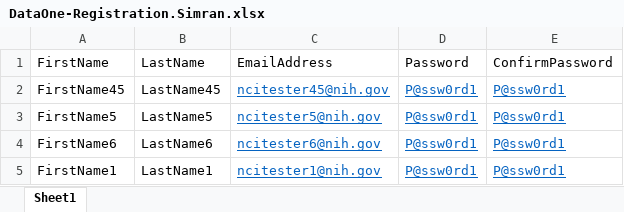
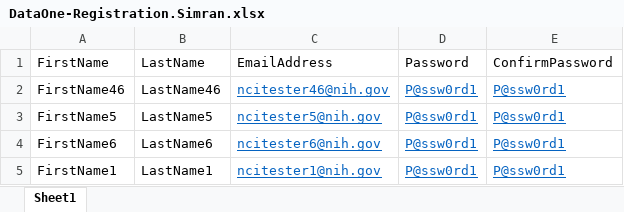
Before and after one commit to electricsheep718/CBIITQA-ICRC-KICKOFF, an Excel workbook: DataOne-Registration.Simran.xlsx, sheet Sheet1, drawn as a sheet; values as stored, in another font and other column widths than the file's, no borders; the diff names each change by its address in the sheet, - before the commit and + after, or states it on an @@ line.

Commit message:
update

```diff
--- a/DataOne-Registration.Simran.xlsx (sheet Sheet1)
+++ b/DataOne-Registration.Simran.xlsx (sheet Sheet1)
-A2 (FirstName): FirstName45
+A2 (FirstName): FirstName46
-B2 (LastName): LastName45
+B2 (LastName): LastName46
-C2 (EmailAddress): ncitester45@nih.gov
+C2 (EmailAddress): ncitester46@nih.gov
```
